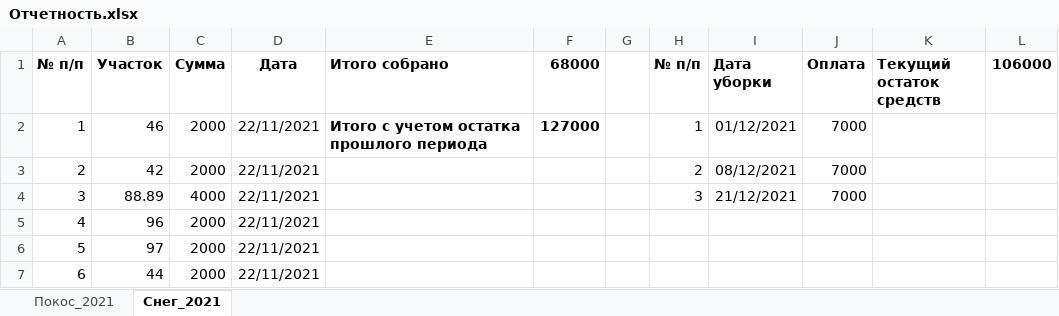
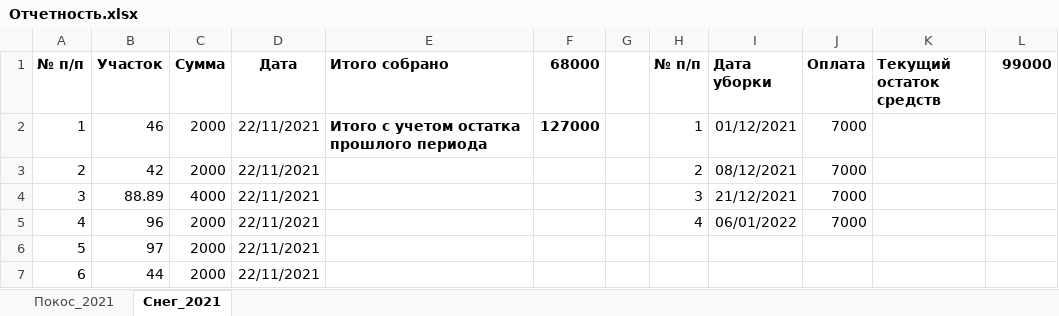
Before and after one commit to junaart/Tiliktino, an Excel workbook: Отчетность.xlsx, sheet Снег_2021, drawn as a sheet; only a part is shown; values as stored, in another font and other column widths than the file's, no borders; the diff names each change by its address in the sheet, - before the commit and + after, or states it on an @@ line.

```diff
--- a/Отчетность.xlsx (sheet Снег_2021)
+++ b/Отчетность.xlsx (sheet Снег_2021)
-L1: 106000
+L1: 99000
-H5 (№ п/п): (empty)
+H5 (№ п/п): 4
-I5 (Дата уборки): (empty)
+I5 (Дата уборки): 06/01/2022
-J5 (Оплата): (empty)
+J5 (Оплата): 7000
```
Also changed, not shown: 1 other file.
